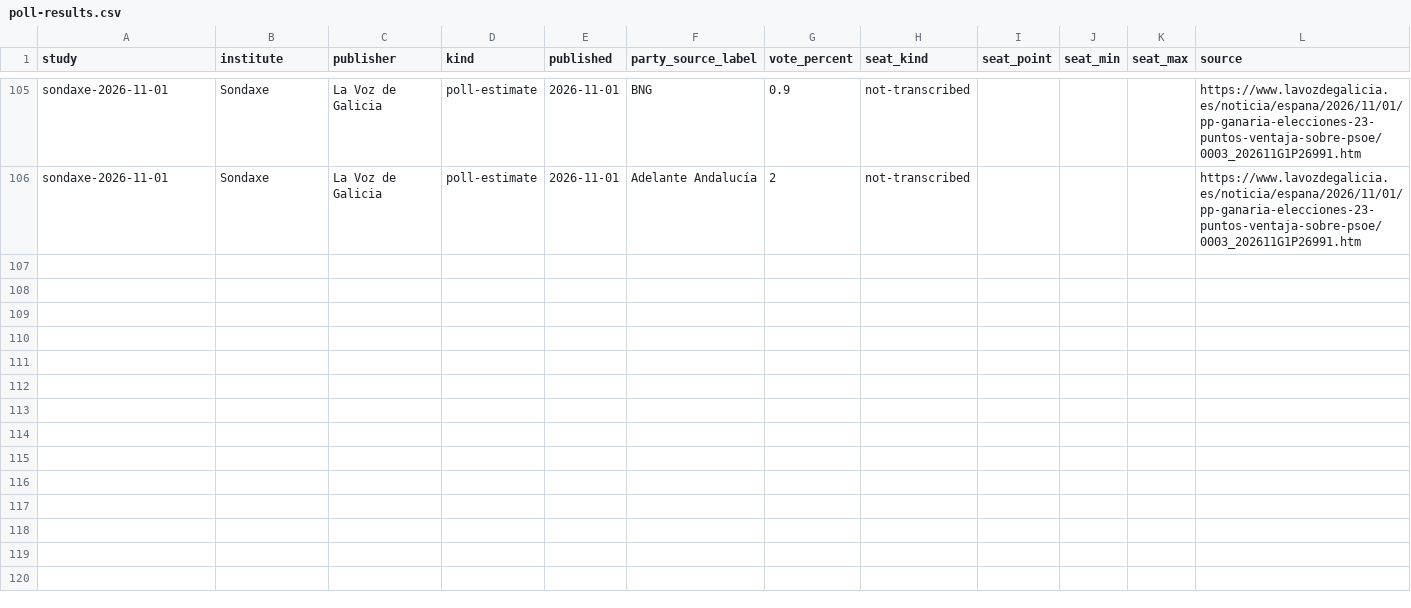
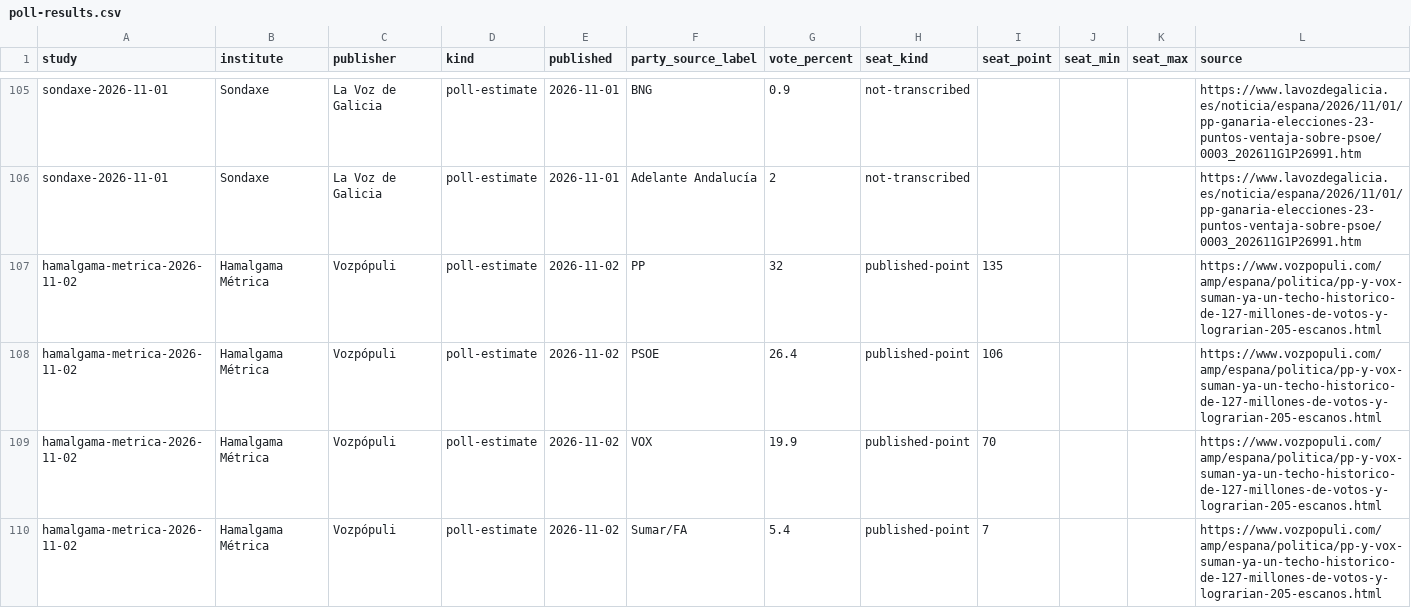
Before and after one commit to bhermoso/observatorio-electoral, a CSV file: data/poll-results.csv, drawn as a sheet; only a part is shown, gaps mark what is left out; the diff names each change by its address in the sheet, - before the commit and + after, or states it on an @@ line.

```diff
--- a/data/poll-results.csv
+++ b/data/poll-results.csv
+row 107: hamalgama-metrica-2026-11-02 | Hamalgama Métrica | Vozpópuli | poll-estimate | 2026-11-02 | PP | 32 | published-point | 135 |  |  | https://www.vozpopuli.com/amp/espana/politica/pp-y-vox-suman-ya-un-techo-historico-de-127-millones-de-votos-y-lograrian-205-escanos.html
+row 108: hamalgama-metrica-2026-11-02 | Hamalgama Métrica | Vozpópuli | poll-estimate | 2026-11-02 | PSOE | 26.4 | published-point | 106 |  |  | https://www.vozpopuli.com/amp/espana/politica/pp-y-vox-suman-ya-un-techo-historico-de-127-millones-de-votos-y-lograrian-205-escanos.html
+row 109: hamalgama-metrica-2026-11-02 | Hamalgama Métrica | Vozpópuli | poll-estimate | 2026-11-02 | VOX | 19.9 | published-point | 70 |  |  | https://www.vozpopuli.com/amp/espana/politica/pp-y-vox-suman-ya-un-techo-historico-de-127-millones-de-votos-y-lograrian-205-escanos.html
+row 110: hamalgama-metrica-2026-11-02 | Hamalgama Métrica | Vozpópuli | poll-estimate | 2026-11-02 | Sumar/FA | 5.4 | published-point | 7 |  |  | https://www.vozpopuli.com/amp/espana/politica/pp-y-vox-suman-ya-un-techo-historico-de-127-millones-de-votos-y-lograrian-205-escanos.html
```
Also changed, not shown: data/polls.csv, 1 other file.
